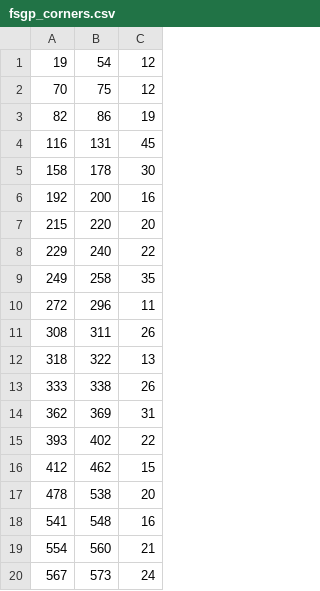
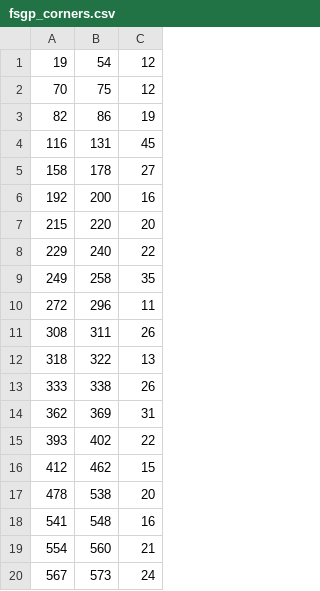
Before and after one commit to Edwardddyang/BlueSkyStrategyRepoClone, a CSV file: RaceSim/data/luts/fsgp/static/fsgp_corners.csv, drawn as a sheet.

```diff
--- a/RaceSim/data/luts/fsgp/static/fsgp_corners.csv
+++ b/RaceSim/data/luts/fsgp/static/fsgp_corners.csv
@@ -4,3 +4,3 @@
 116,131,45
-158,178,30
+158,178,27
 192,200,16
```
Also changed, not shown: 12 other files.
